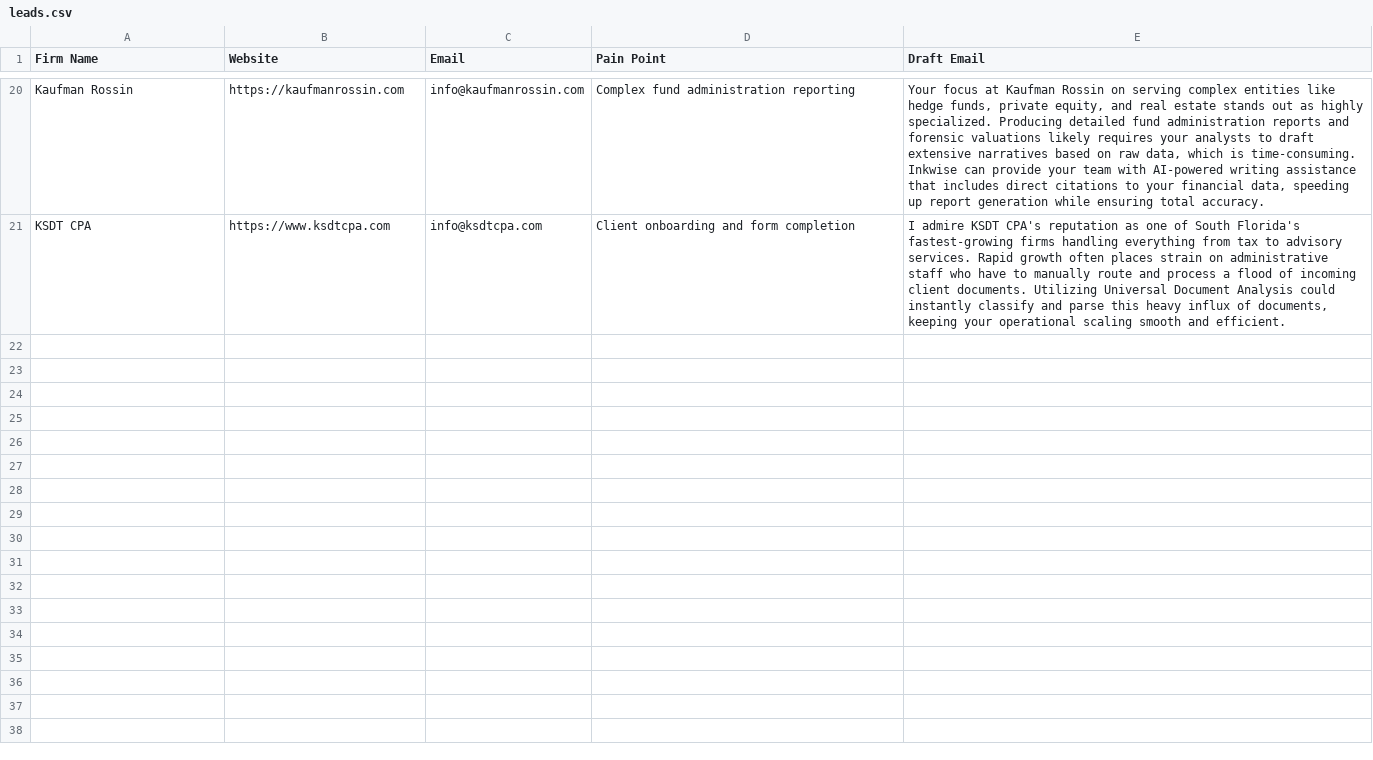
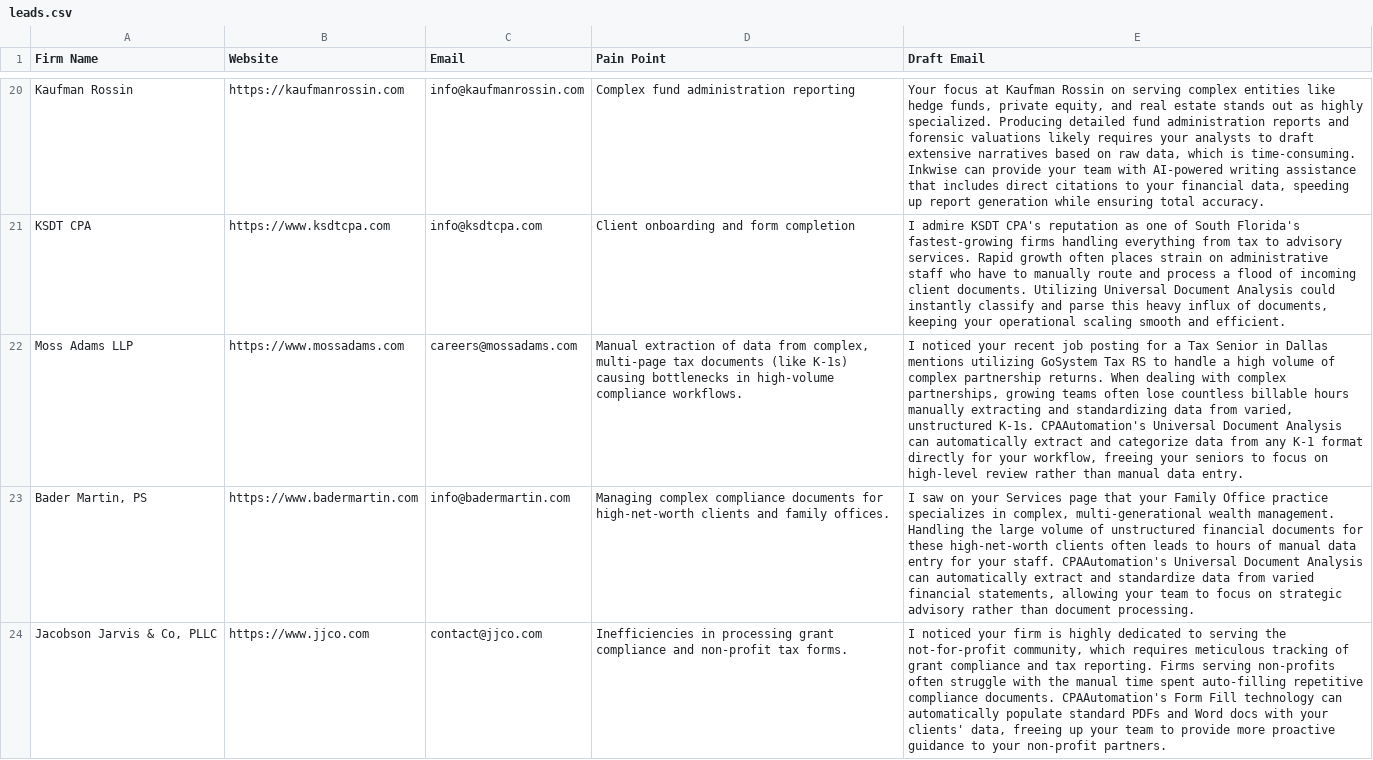
Before and after one commit to ghost1034/hermes, a CSV file: pipelines/b2b_lead_gen/leads.csv, drawn as a sheet; only a part is shown, gaps mark what is left out; the diff covers the shown part only; the diff names each change by its address in the sheet, - before the commit and + after, or states it on an @@ line.

Commit message:
Auto-update pipeline data

```diff
--- a/pipelines/b2b_lead_gen/leads.csv
+++ b/pipelines/b2b_lead_gen/leads.csv
+row 22: Moss Adams LLP | https://www.mossadams.com | careers@mossadams.com | Manual extraction of data from complex, multi-page tax documents (like K-1s) causing bottlenecks in high-volume compliance workflows. | I noticed your recent job posting for a Tax Senior in Dallas mentions utilizing GoSystem Tax RS to handle a high volume of complex partnership returns. When dealing with complex partnerships, growing teams often lose countless billable hours manually extracting and standardizing data from varied, unstructured K-1s. CPAAutomation's Universal Document Analysis can automatically extract and categorize data from any K-1 format directly for your workflow, freeing your seniors to focus on high-level review rather than manual data entry.
+row 23: Bader Martin, PS | https://www.badermartin.com | info@badermartin.com | Managing complex compliance documents for high-net-worth clients and family offices. | I saw on your Services page that your Family Office practice specializes in complex, multi-generational wealth management. Handling the large volume of unstructured financial documents for these high-net-worth clients often leads to hours of manual data entry for your staff. CPAAutomation's Universal Document Analysis can automatically extract and standardize data from varied financial statements, allowing your team to focus on strategic advisory rather than document processing.
+row 24: Jacobson Jarvis & Co, PLLC | https://www.jjco.com | contact@jjco.com | Inefficiencies in processing grant compliance and non-profit tax forms. | I noticed your firm is highly dedicated to serving the not-for-profit community, which requires meticulous tracking of grant compliance and tax reporting. Firms serving non-profits often struggle with the manual time spent auto-filling repetitive compliance documents. CPAAutomation's Form Fill technology can automatically populate standard PDFs and Word docs with your clients' data, freeing up your team to provide more proactive guidance to your non-profit partners.
```
Also changed, not shown: 2 added rows elsewhere in this file, 2 other files.
